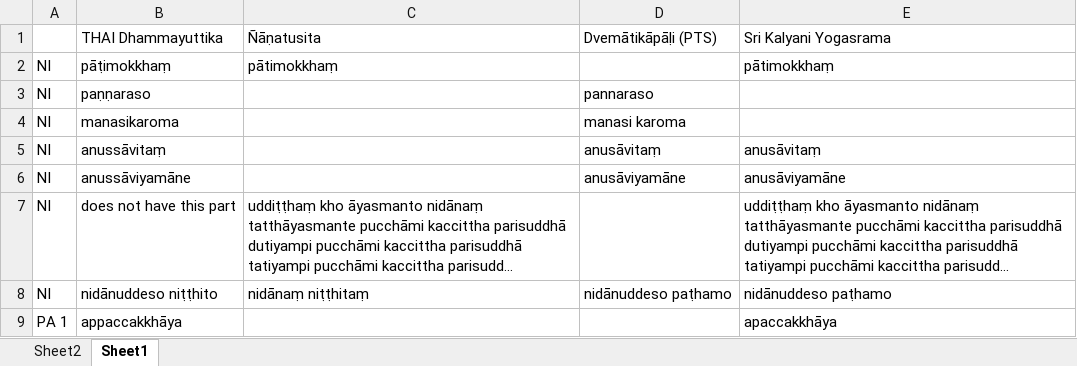
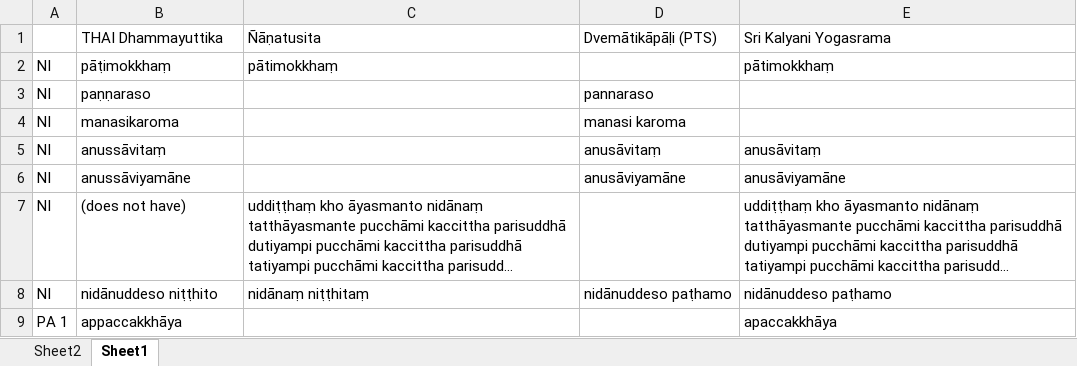
Before and after one commit to cjtoolseram/patimokkha_dict, an Excel workbook: differences.xlsx, sheet Sheet1, drawn as a sheet; only a part is shown; long unchanged cells end in …; values as stored, in another font and other column widths than the file's, no borders; the diff covers the shown part only; the diff names each change by its address in the sheet, - before the commit and + after, or states it on an @@ line.

```diff
--- a/differences.xlsx (sheet Sheet1)
+++ b/differences.xlsx (sheet Sheet1)
-B7 (THAI Dhammayuttika): does not have this part
+B7 (THAI Dhammayuttika): (does not have)
```
Also changed, not shown: 83 added rows and 13 removed rows elsewhere in this sheet, 5 other files.
